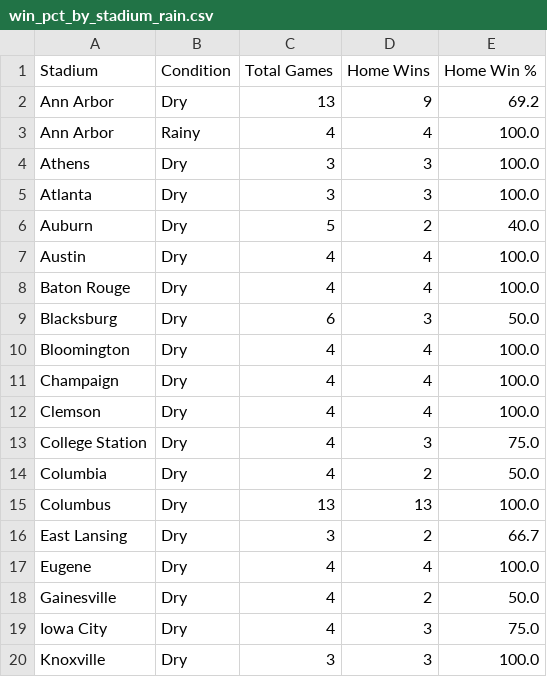
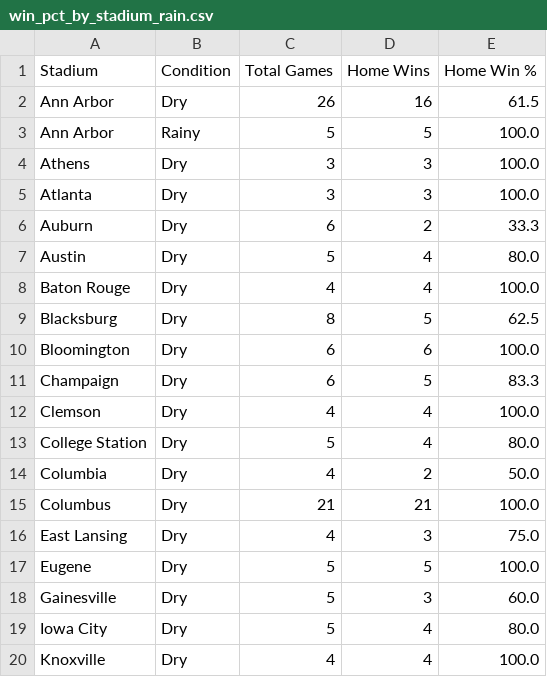
Before and after one commit to whuddd/Final-Project-201-Matt-Sean-and-William-, a CSV file: outputs/win_pct_by_stadium_rain.csv, drawn as a sheet; only a part is shown; the diff covers the shown part only.

```diff
--- a/outputs/win_pct_by_stadium_rain.csv
+++ b/outputs/win_pct_by_stadium_rain.csv
@@ -1,20 +1,20 @@
 Stadium,Condition,Total Games,Home Wins,Home Win %
-Ann Arbor,Dry,13,9,69.2
-Ann Arbor,Rainy,4,4,100.0
+Ann Arbor,Dry,26,16,61.5
+Ann Arbor,Rainy,5,5,100.0
 Athens,Dry,3,3,100.0
 Atlanta,Dry,3,3,100.0
-Auburn,Dry,5,2,40.0
-Austin,Dry,4,4,100.0
+Auburn,Dry,6,2,33.3
+Austin,Dry,5,4,80.0
 Baton Rouge,Dry,4,4,100.0
-Blacksburg,Dry,6,3,50.0
-Bloomington,Dry,4,4,100.0
-Champaign,Dry,4,4,100.0
+Blacksburg,Dry,8,5,62.5
+Bloomington,Dry,6,6,100.0
+Champaign,Dry,6,5,83.3
 Clemson,Dry,4,4,100.0
-College Station,Dry,4,3,75.0
+College Station,Dry,5,4,80.0
 Columbia,Dry,4,2,50.0
-Columbus,Dry,13,13,100.0
-East Lansing,Dry,3,2,66.7
-Eugene,Dry,4,4,100.0
-Gainesville,Dry,4,2,50.0
-Iowa City,Dry,4,3,75.0
-Knoxville,Dry,3,3,100.0
+Columbus,Dry,21,21,100.0
+East Lansing,Dry,4,3,75.0
+Eugene,Dry,5,5,100.0
+Gainesville,Dry,5,3,60.0
+Iowa City,Dry,5,4,80.0
+Knoxville,Dry,4,4,100.0
```
Also changed, not shown: 14 edited cells elsewhere in this file, outputs/correlation_matrix.csv, outputs/joined_dataset.csv, 14 other files.
